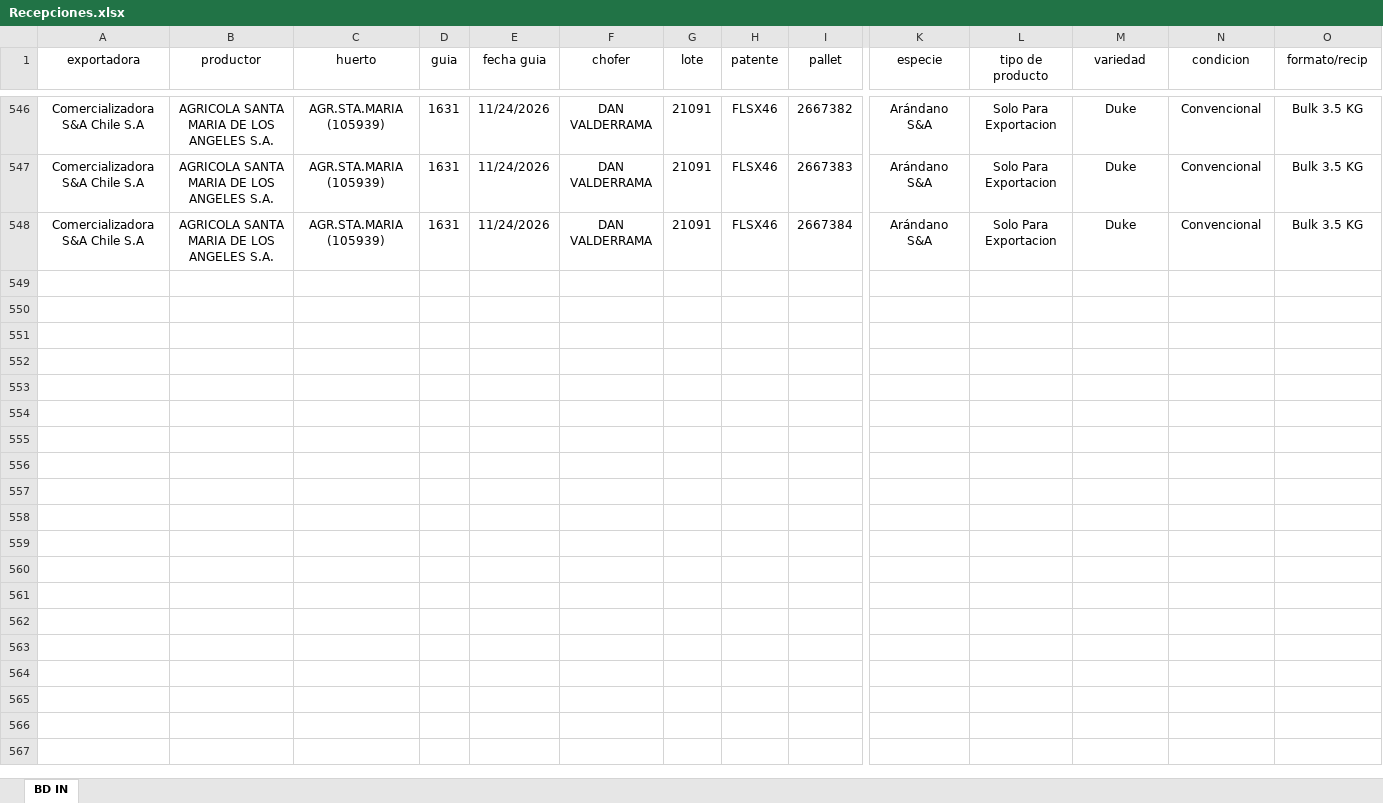
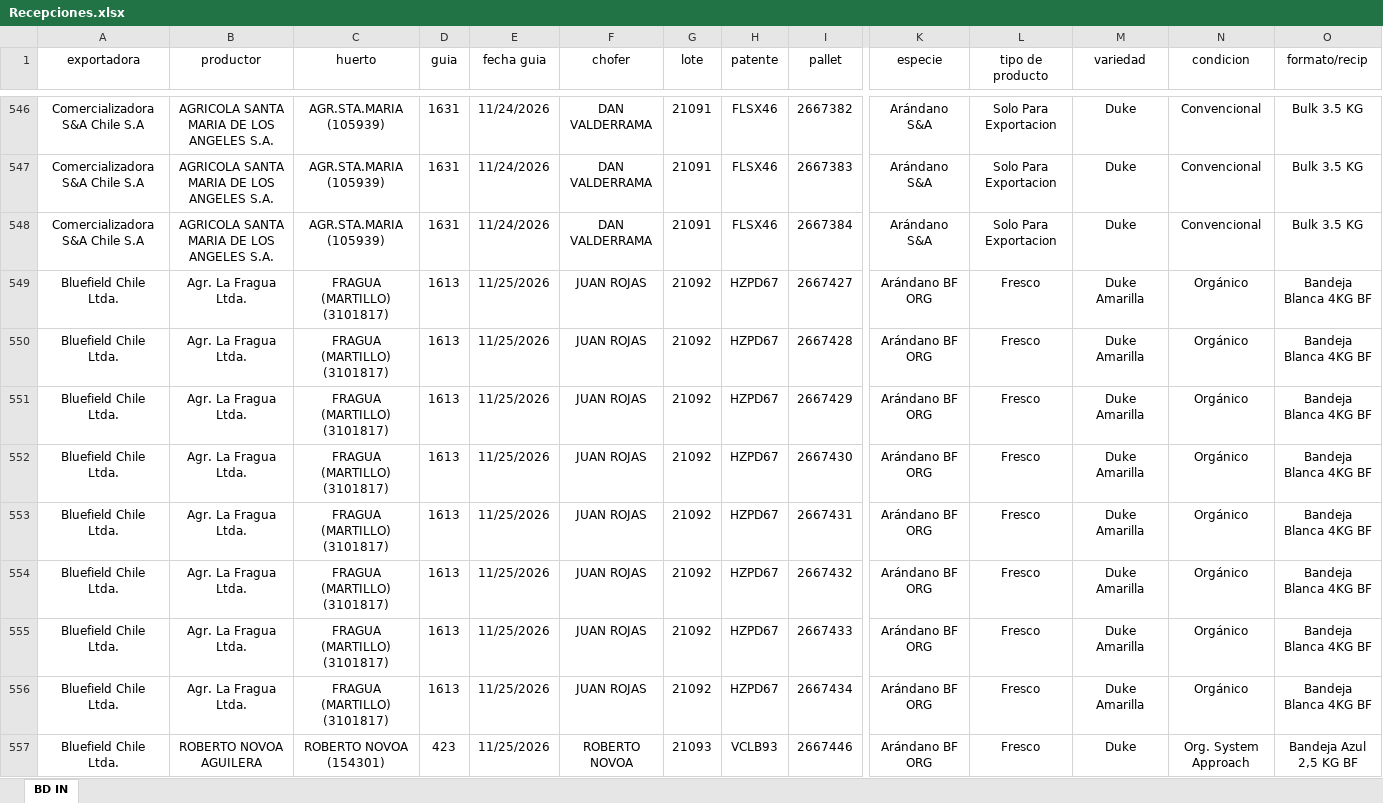
Before and after one commit to JFEGestion/Visor-Temporada-de-arandanos, an Excel workbook: Recepciones.xlsx, sheet BD IN, drawn as a sheet; only a part is shown, gaps mark what is left out; values as stored, in another font and other column widths than the file's, no borders; rows hold the shown columns only; the diff covers the shown part only; the diff names each change by its address in the sheet, - before the commit and + after, or states it on an @@ line.

```diff
--- a/Recepciones.xlsx (sheet BD IN)
+++ b/Recepciones.xlsx (sheet BD IN)
+row 549: Bluefield Chile Ltda. | Agr. La Fragua Ltda. | FRAGUA (MARTILLO) (3101817) | 1613 | 11/25/2026 | JUAN ROJAS | 21092 | HZPD67 | 2667427 | Arándano BF ORG | Fresco | Duke Amarilla | Orgánico | Bandeja Blanca 4KG BF
+row 550: Bluefield Chile Ltda. | Agr. La Fragua Ltda. | FRAGUA (MARTILLO) (3101817) | 1613 | 11/25/2026 | JUAN ROJAS | 21092 | HZPD67 | 2667428 | Arándano BF ORG | Fresco | Duke Amarilla | Orgánico | Bandeja Blanca 4KG BF
+row 551: Bluefield Chile Ltda. | Agr. La Fragua Ltda. | FRAGUA (MARTILLO) (3101817) | 1613 | 11/25/2026 | JUAN ROJAS | 21092 | HZPD67 | 2667429 | Arándano BF ORG | Fresco | Duke Amarilla | Orgánico | Bandeja Blanca 4KG BF
+row 552: Bluefield Chile Ltda. | Agr. La Fragua Ltda. | FRAGUA (MARTILLO) (3101817) | 1613 | 11/25/2026 | JUAN ROJAS | 21092 | HZPD67 | 2667430 | Arándano BF ORG | Fresco | Duke Amarilla | Orgánico | Bandeja Blanca 4KG BF
+row 553: Bluefield Chile Ltda. | Agr. La Fragua Ltda. | FRAGUA (MARTILLO) (3101817) | 1613 | 11/25/2026 | JUAN ROJAS | 21092 | HZPD67 | 2667431 | Arándano BF ORG | Fresco | Duke Amarilla | Orgánico | Bandeja Blanca 4KG BF
+row 554: Bluefield Chile Ltda. | Agr. La Fragua Ltda. | FRAGUA (MARTILLO) (3101817) | 1613 | 11/25/2026 | JUAN ROJAS | 21092 | HZPD67 | 2667432 | Arándano BF ORG | Fresco | Duke Amarilla | Orgánico | Bandeja Blanca 4KG BF
+row 555: Bluefield Chile Ltda. | Agr. La Fragua Ltda. | FRAGUA (MARTILLO) (3101817) | 1613 | 11/25/2026 | JUAN ROJAS | 21092 | HZPD67 | 2667433 | Arándano BF ORG | Fresco | Duke Amarilla | Orgánico | Bandeja Blanca 4KG BF
+row 556: Bluefield Chile Ltda. | Agr. La Fragua Ltda. | FRAGUA (MARTILLO) (3101817) | 1613 | 11/25/2026 | JUAN ROJAS | 21092 | HZPD67 | 2667434 | Arándano BF ORG | Fresco | Duke Amarilla | Orgánico | Bandeja Blanca 4KG BF
+row 557: Bluefield Chile Ltda. | ROBERTO NOVOA AGUILERA | ROBERTO NOVOA (154301) | 423 | 11/25/2026 | ROBERTO NOVOA | 21093 | VCLB93 | 2667446 | Arándano BF ORG | Fresco | Duke | Org. System Approach | Bandeja Azul 2,5 KG BF
```
Also changed, not shown: 65 added rows, 15 moved rows and 3 edited cells elsewhere in this sheet, Procesos.xlsx.
